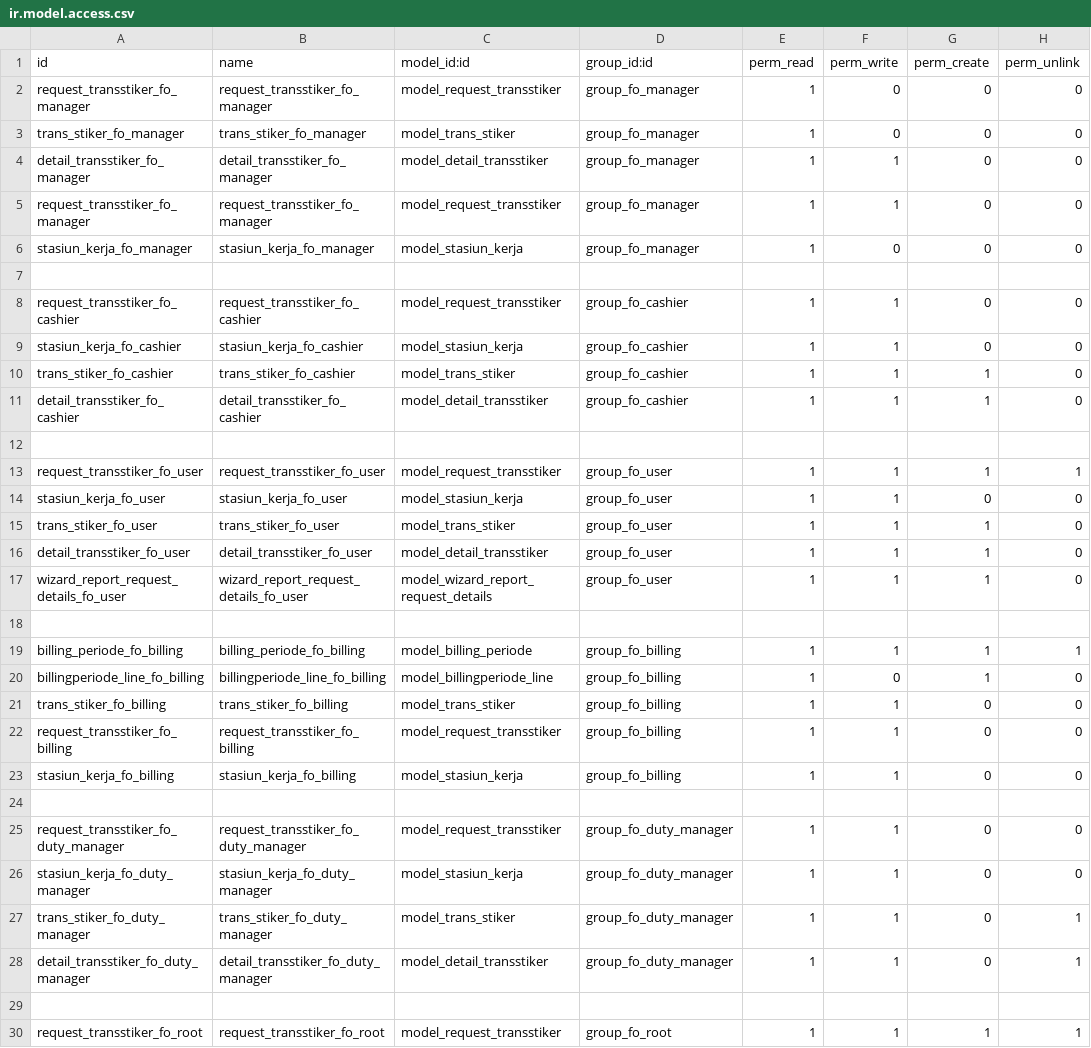
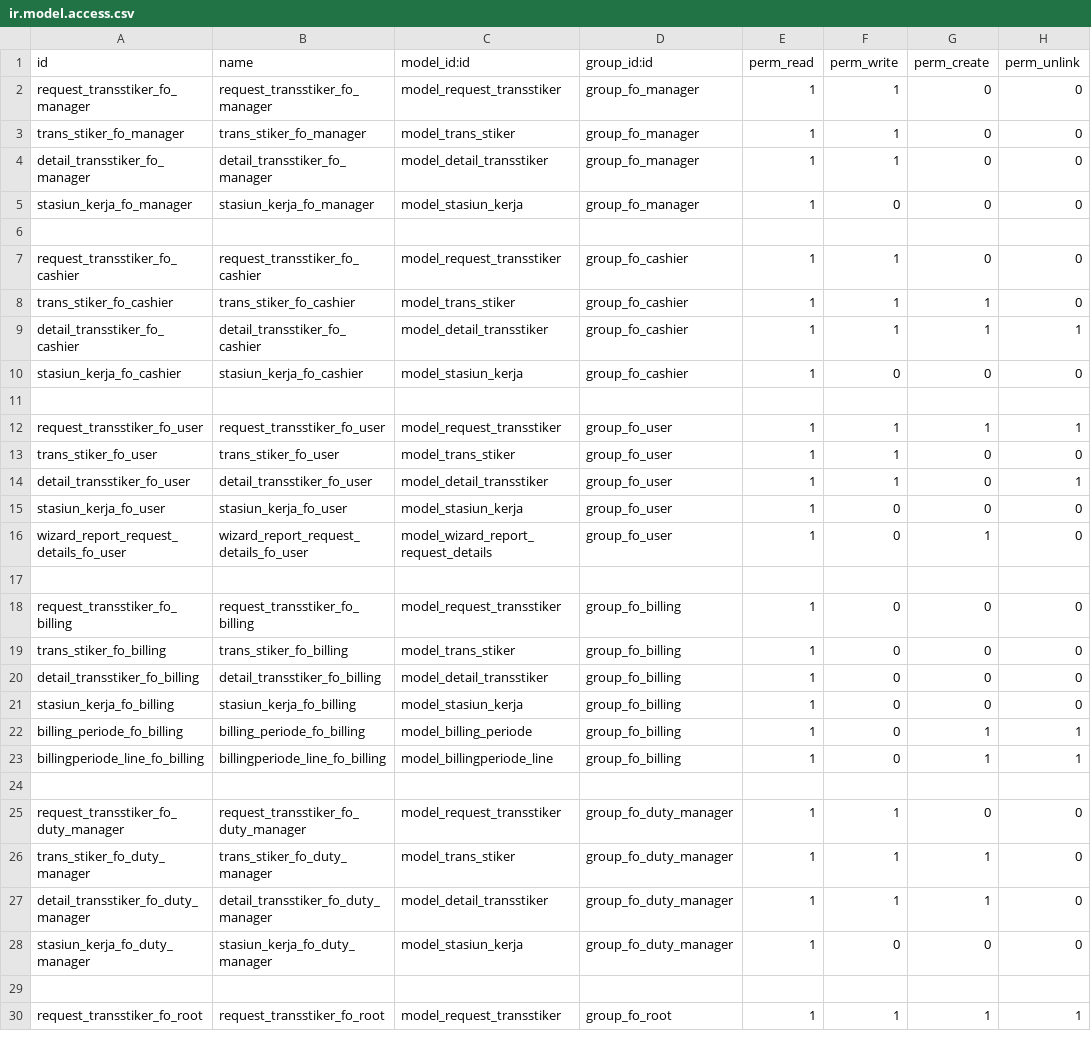
Before and after one commit to yogiabdulyusuf/paymentmodule, a CSV file: security/ir.model.access.csv, drawn as a sheet; only a part is shown.

```diff
--- a/security/ir.model.access.csv
+++ b/security/ir.model.access.csv
@@ -1,6 +1,5 @@
 id,name,model_id:id,group_id:id,perm_read,perm_write,perm_create,perm_unlink
-request_transstiker_fo_manager,request_transstiker_fo_manager,model_request_transstiker,group_fo_manager,1,0,0,0
-trans_stiker_fo_manager,trans_stiker_fo_manager,model_trans_stiker,group_fo_manager,1,0,0,0
+request_transstiker_fo_manager,request_transstiker_fo_manager,model_request_transstiker,group_fo_manager,1,1,0,0
+trans_stiker_fo_manager,trans_stiker_fo_manager,model_trans_stiker,group_fo_manager,1,1,0,0
 detail_transstiker_fo_manager,detail_transstiker_fo_manager,model_detail_transstiker,group_fo_manager,1,1,0,0
-request_transstiker_fo_manager,request_transstiker_fo_manager,model_request_transstiker,group_fo_manager,1,1,0,0
 stasiun_kerja_fo_manager,stasiun_kerja_fo_manager,model_stasiun_kerja,group_fo_manager,1,0,0,0
@@ -8,22 +7,23 @@ stasiun_kerja_fo_manager,stasiun_kerja_fo_manager,model_stasiun_kerja,group_fo_m
 request_transstiker_fo_cashier,request_transstiker_fo_cashier,model_request_transstiker,group_fo_cashier,1,1,0,0
-stasiun_kerja_fo_cashier,stasiun_kerja_fo_cashier,model_stasiun_kerja,group_fo_cashier,1,1,0,0
 trans_stiker_fo_cashier,trans_stiker_fo_cashier,model_trans_stiker,group_fo_cashier,1,1,1,0
-detail_transstiker_fo_cashier,detail_transstiker_fo_cashier,model_detail_transstiker,group_fo_cashier,1,1,1,0
+detail_transstiker_fo_cashier,detail_transstiker_fo_cashier,model_detail_transstiker,group_fo_cashier,1,1,1,1
+stasiun_kerja_fo_cashier,stasiun_kerja_fo_cashier,model_stasiun_kerja,group_fo_cashier,1,0,0,0
 
 request_transstiker_fo_user,request_transstiker_fo_user,model_request_transstiker,group_fo_user,1,1,1,1
-stasiun_kerja_fo_user,stasiun_kerja_fo_user,model_stasiun_kerja,group_fo_user,1,1,0,0
-trans_stiker_fo_user,trans_stiker_fo_user,model_trans_stiker,group_fo_user,1,1,1,0
-detail_transstiker_fo_user,detail_transstiker_fo_user,model_detail_transstiker,group_fo_user,1,1,1,0
-wizard_report_request_details_fo_user,wizard_report_request_details_fo_user,model_wizard_report_request_details,group_fo_user,1,1,1,0
+trans_stiker_fo_user,trans_stiker_fo_user,model_trans_stiker,group_fo_user,1,1,0,0
+detail_transstiker_fo_user,detail_transstiker_fo_user,model_detail_transstiker,group_fo_user,1,1,0,1
+stasiun_kerja_fo_user,stasiun_kerja_fo_user,model_stasiun_kerja,group_fo_user,1,0,0,0
+wizard_report_request_details_fo_user,wizard_report_request_details_fo_user,model_wizard_report_request_details,group_fo_user,1,0,1,0
 
-billing_periode_fo_billing,billing_periode_fo_billing,model_billing_periode,group_fo_billing,1,1,1,1
-billingperiode_line_fo_billing,billingperiode_line_fo_billing,model_billingperiode_line,group_fo_billing,1,0,1,0
-trans_stiker_fo_billing,trans_stiker_fo_billing,model_trans_stiker,group_fo_billing,1,1,0,0
-request_transstiker_fo_billing,request_transstiker_fo_billing,model_request_transstiker,group_fo_billing,1,1,0,0
-stasiun_kerja_fo_billing,stasiun_kerja_fo_billing,model_stasiun_kerja,group_fo_billing,1,1,0,0
+request_transstiker_fo_billing,request_transstiker_fo_billing,model_request_transstiker,group_fo_billing,1,0,0,0
+trans_stiker_fo_billing,trans_stiker_fo_billing,model_trans_stiker,group_fo_billing,1,0,0,0
+detail_transstiker_fo_billing,detail_transstiker_fo_billing,model_detail_transstiker,group_fo_billing,1,0,0,0
+stasiun_kerja_fo_billing,stasiun_kerja_fo_billing,model_stasiun_kerja,group_fo_billing,1,0,0,0
+billing_periode_fo_billing,billing_periode_fo_billing,model_billing_periode,group_fo_billing,1,0,1,1
+billingperiode_line_fo_billing,billingperiode_line_fo_billing,model_billingperiode_line,group_fo_billing,1,0,1,1
 
 request_transstiker_fo_duty_manager,request_transstiker_fo_duty_manager,model_request_transstiker,group_fo_duty_manager,1,1,0,0
-stasiun_kerja_fo_duty_manager,stasiun_kerja_fo_duty_manager,model_stasiun_kerja,group_fo_duty_manager,1,1,0,0
-trans_stiker_fo_duty_manager,trans_stiker_fo_duty_manager,model_trans_stiker,group_fo_duty_manager,1,1,0,1
-detail_transstiker_fo_duty_manager,detail_transstiker_fo_duty_manager,model_detail_transstiker,group_fo_duty_manager,1,1,0,1
+trans_stiker_fo_duty_manager,trans_stiker_fo_duty_manager,model_trans_stiker,group_fo_duty_manager,1,1,1,0
+detail_transstiker_fo_duty_manager,detail_transstiker_fo_duty_manager,model_detail_transstiker,group_fo_duty_manager,1,1,1,0
+stasiun_kerja_fo_duty_manager,stasiun_kerja_fo_duty_manager,model_stasiun_kerja,group_fo_duty_manager,1,0,0,0
 
```
Also changed, not shown: 3 other files.
